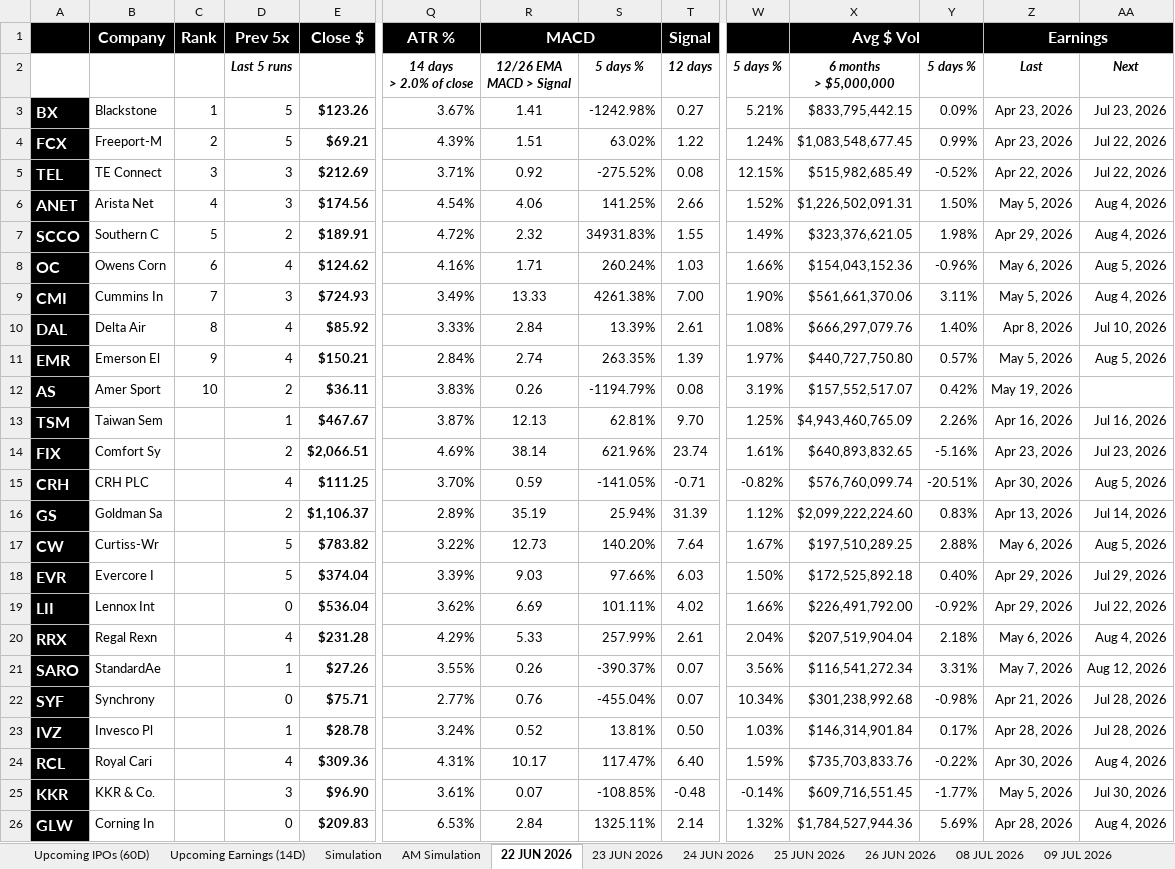
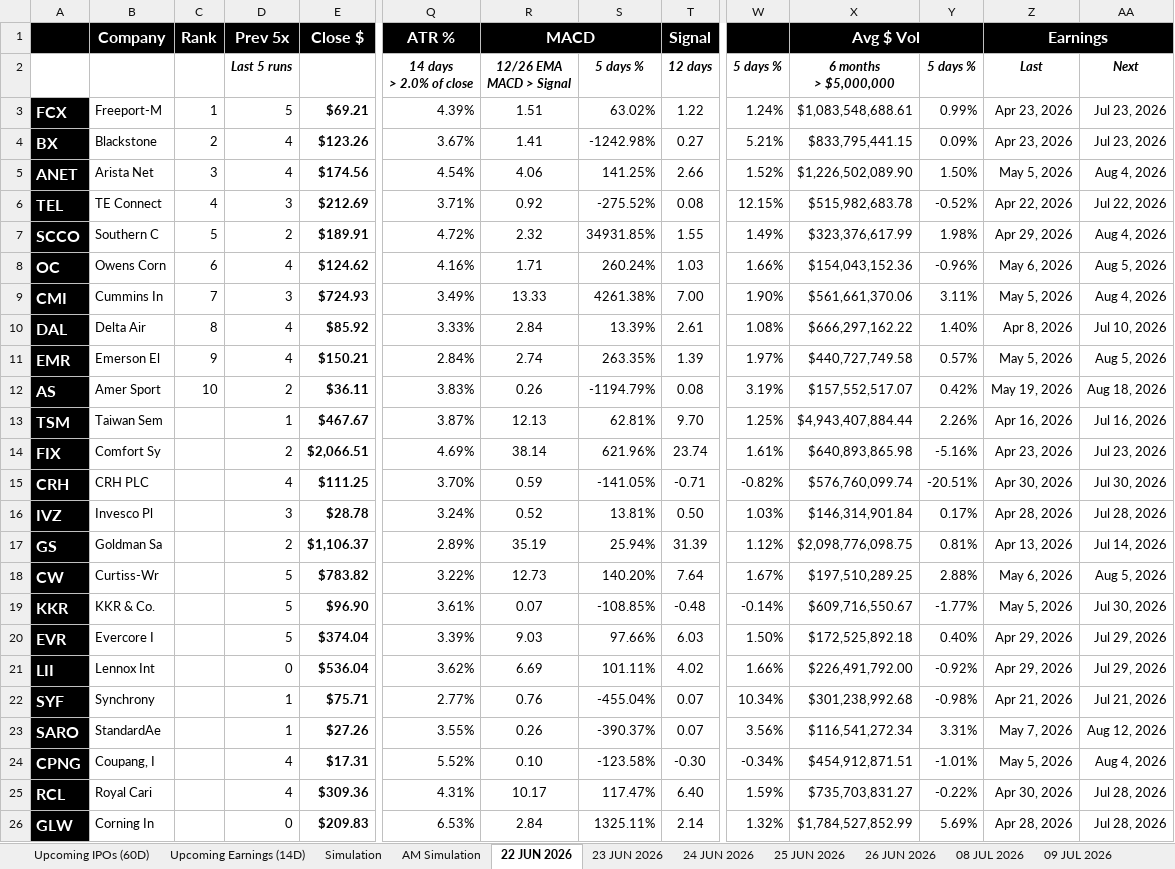
Before and after one commit to codenamev99/invest2.0, an Excel workbook: results.xlsx, sheet 22 JUN 2026, drawn as a sheet; only a part is shown, gaps mark what is left out; values as stored, in another font and other column widths than the file's, no borders; removed rows and columns are numbered as before the commit, all else as after; rows hold the shown columns only; the diff covers the shown part only; the diff names each change by its address in the sheet, - before the commit and + after, or states it on an @@ line.

```diff
--- a/results.xlsx (sheet 22 JUN 2026)
+++ b/results.xlsx (sheet 22 JUN 2026)
-row 3: BX | Blackstone | 1 | 5 | $123.26 | 3.67% | 1.41 | -1242.98% | 0.27 | 5.21% | $833,795,442.15 | 0.09% | Apr 23, 2026 | Jul 23, 2026
-C3: 2
+C3: 1
-X3: $1,083,548,677.45
+X3: $1,083,548,688.61
-AA3: Jul 22, 2026
+AA3: Jul 23, 2026
+row 4: BX | Blackstone | 2 | 4 | $123.26 | 3.67% | 1.41 | -1242.98% | 0.27 | 5.21% | $833,795,441.15 | 0.09% | Apr 23, 2026 | Jul 23, 2026
+row 5: ANET | Arista Net | 3 | 4 | $174.56 | 4.54% | 4.06 | 141.25% | 2.66 | 1.52% | $1,226,502,089.90 | 1.50% | May 5, 2026 | Aug 4, 2026
-C6: 3
+C6: 4
-X6: $515,982,685.49
+X6: $515,982,683.78
-row 6: ANET | Arista Net | 4 | 3 | $174.56 | 4.54% | 4.06 | 141.25% | 2.66 | 1.52% | $1,226,502,091.31 | 1.50% | May 5, 2026 | Aug 4, 2026
-S7: 34931.83%
+S7: 34931.85%
-X7: $323,376,621.05
+X7: $323,376,617.99
-X10: $666,297,079.76
+X10: $666,297,162.22
-X11: $440,727,750.80
+X11: $440,727,749.58
-AA12: (empty)
+AA12: Aug 18, 2026
-X13: $4,943,460,765.09
+X13: $4,943,407,884.44
-X14: $640,893,832.65
+X14: $640,893,865.98
-AA15: Aug 5, 2026
+AA15: Jul 30, 2026
+row 16: IVZ | Invesco Pl |  | 3 | $28.78 | 3.24% | 0.52 | 13.81% | 0.50 | 1.03% | $146,314,901.84 | 0.17% | Apr 28, 2026 | Jul 28, 2026
-X17: $2,099,222,224.60
+X17: $2,098,776,098.75
-Y17: 0.83%
+Y17: 0.81%
+row 19: KKR | KKR & Co. |  | 5 | $96.90 | 3.61% | 0.07 | -108.85% | -0.48 | -0.14% | $609,716,550.67 | -1.77% | May 5, 2026 | Jul 30, 2026
-AA21: Jul 22, 2026
+AA21: Jul 29, 2026
-row 20: RRX | Regal Rexn |  | 4 | $231.28 | 4.29% | 5.33 | 257.99% | 2.61 | 2.04% | $207,519,904.04 | 2.18% | May 6, 2026 | Aug 4, 2026
+row 22: SYF | Synchrony |  | 1 | $75.71 | 2.77% | 0.76 | -455.04% | 0.07 | 10.34% | $301,238,992.68 | -0.98% | Apr 21, 2026 | Jul 21, 2026
-row 22: SYF | Synchrony |  | 0 | $75.71 | 2.77% | 0.76 | -455.04% | 0.07 | 10.34% | $301,238,992.68 | -0.98% | Apr 21, 2026 | Jul 28, 2026
-row 23: IVZ | Invesco Pl |  | 1 | $28.78 | 3.24% | 0.52 | 13.81% | 0.50 | 1.03% | $146,314,901.84 | 0.17% | Apr 28, 2026 | Jul 28, 2026
+row 24: CPNG | Coupang, I |  | 4 | $17.31 | 5.52% | 0.10 | -123.58% | -0.30 | -0.34% | $454,912,871.51 | -1.01% | May 5, 2026 | Aug 4, 2026
-X25: $735,703,833.76
+X25: $735,703,831.27
-AA25: Aug 4, 2026
+AA25: Jul 28, 2026
-row 25: KKR | KKR & Co. |  | 3 | $96.90 | 3.61% | 0.07 | -108.85% | -0.48 | -0.14% | $609,716,551.45 | -1.77% | May 5, 2026 | Jul 30, 2026
-X26: $1,784,527,944.36
+X26: $1,784,527,852.99
-AA26: Aug 4, 2026
+AA26: Jul 28, 2026
```
Also changed, not shown: 1 added row and 1 removed row elsewhere in this sheet, sheet Simulation, sheet AM Simulation, sheet Upcoming Earnings (14D), other sheet tabs, 2 other files.
